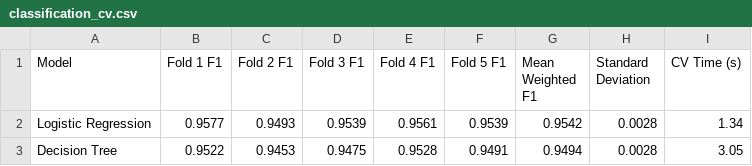
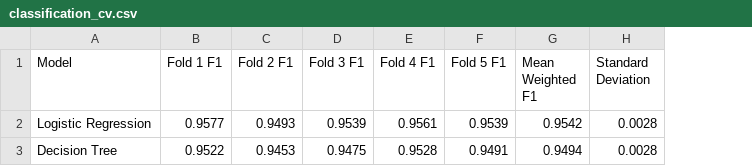
Before and after one commit to Dharshanashri-2986/ML_CAPSTONE_TEAM-14, a CSV file: reports/classification_cv.csv, drawn as a sheet; the diff names each change by its address in the sheet, - before the commit and + after, or states it on an @@ line.

```diff
--- a/reports/classification_cv.csv
+++ b/reports/classification_cv.csv
-column I (CV Time (s)), rows 2-3: 1.34 | 3.05
```
Also changed, not shown: reports/classification_results.csv, reports/regression_results.csv.
